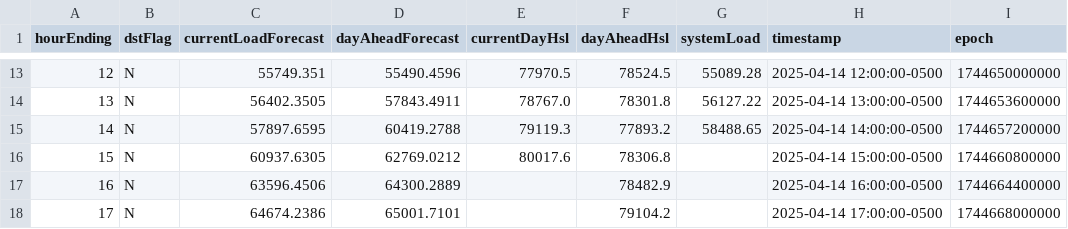
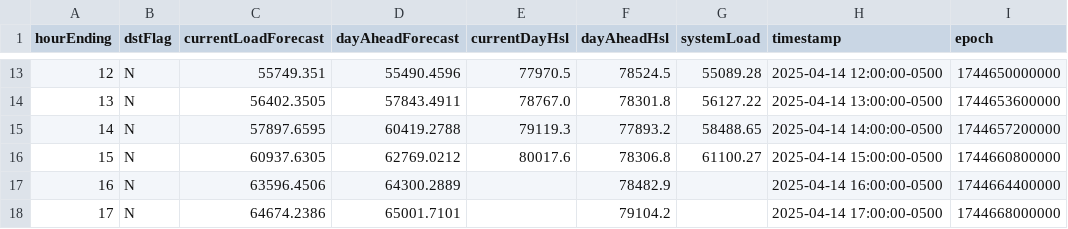
Before and after one commit to DallasMorningNews/FNTX_ercot, a CSV file: data/raw/environment/system-wide-demand.csv, drawn as a sheet; only a part is shown, gaps mark what is left out.

```diff
--- a/data/raw/environment/system-wide-demand.csv
+++ b/data/raw/environment/system-wide-demand.csv
@@ -15,3 +15,3 @@ hourEnding,dstFlag,currentLoadForecast,dayAheadForecast,currentDayHsl,dayAheadHs
 14,N,57897.6595,60419.2788,79119.3,77893.2,58488.65,2025-04-14 14:00:00-0500,1744657200000
-15,N,60937.6305,62769.0212,80017.6,78306.8,,2025-04-14 15:00:00-0500,1744660800000
+15,N,60937.6305,62769.0212,80017.6,78306.8,61100.27,2025-04-14 15:00:00-0500,1744660800000
 16,N,63596.4506,64300.2889,,78482.9,,2025-04-14 16:00:00-0500,1744664400000
```
Also changed, not shown: data/raw/environment/supply-demand.csv.
